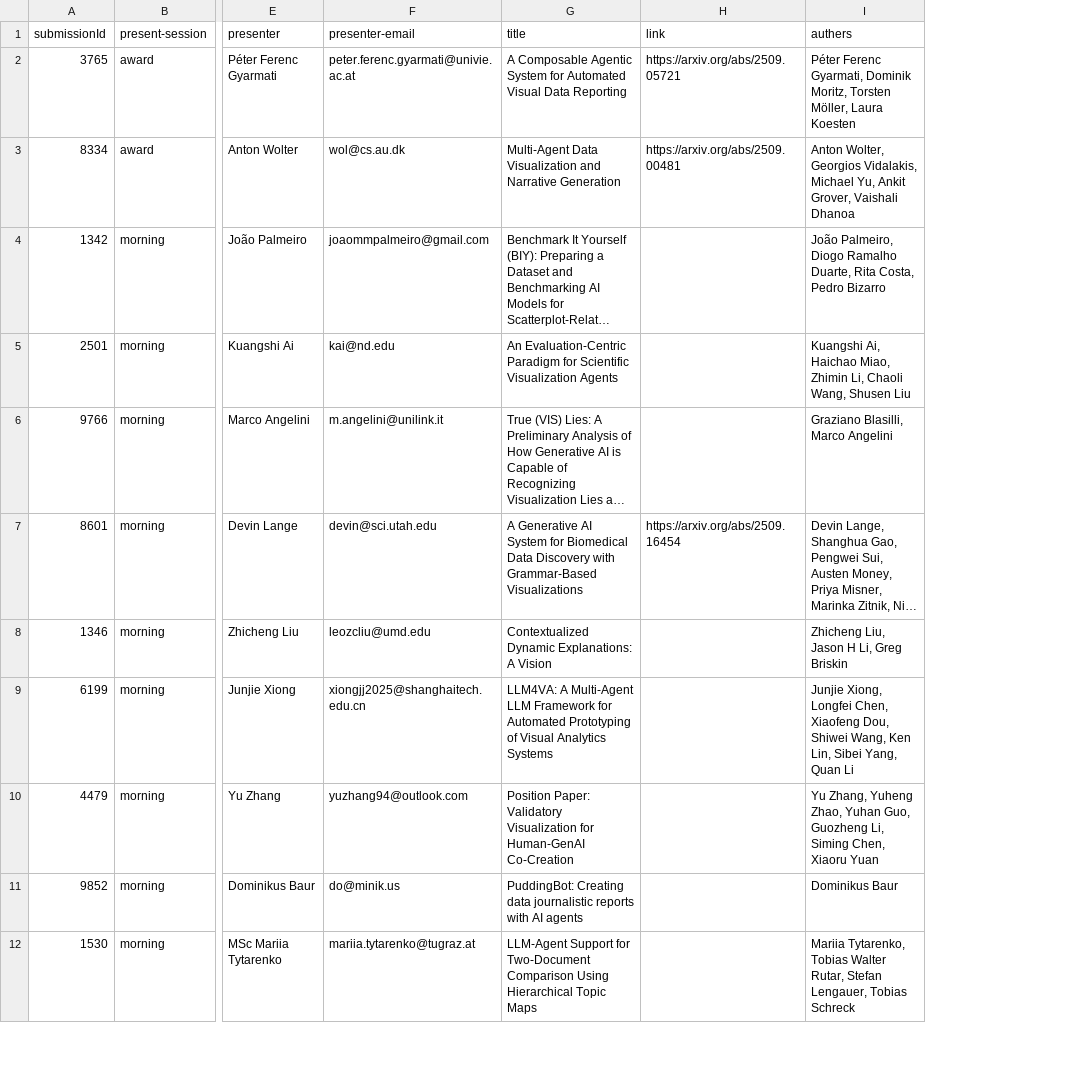
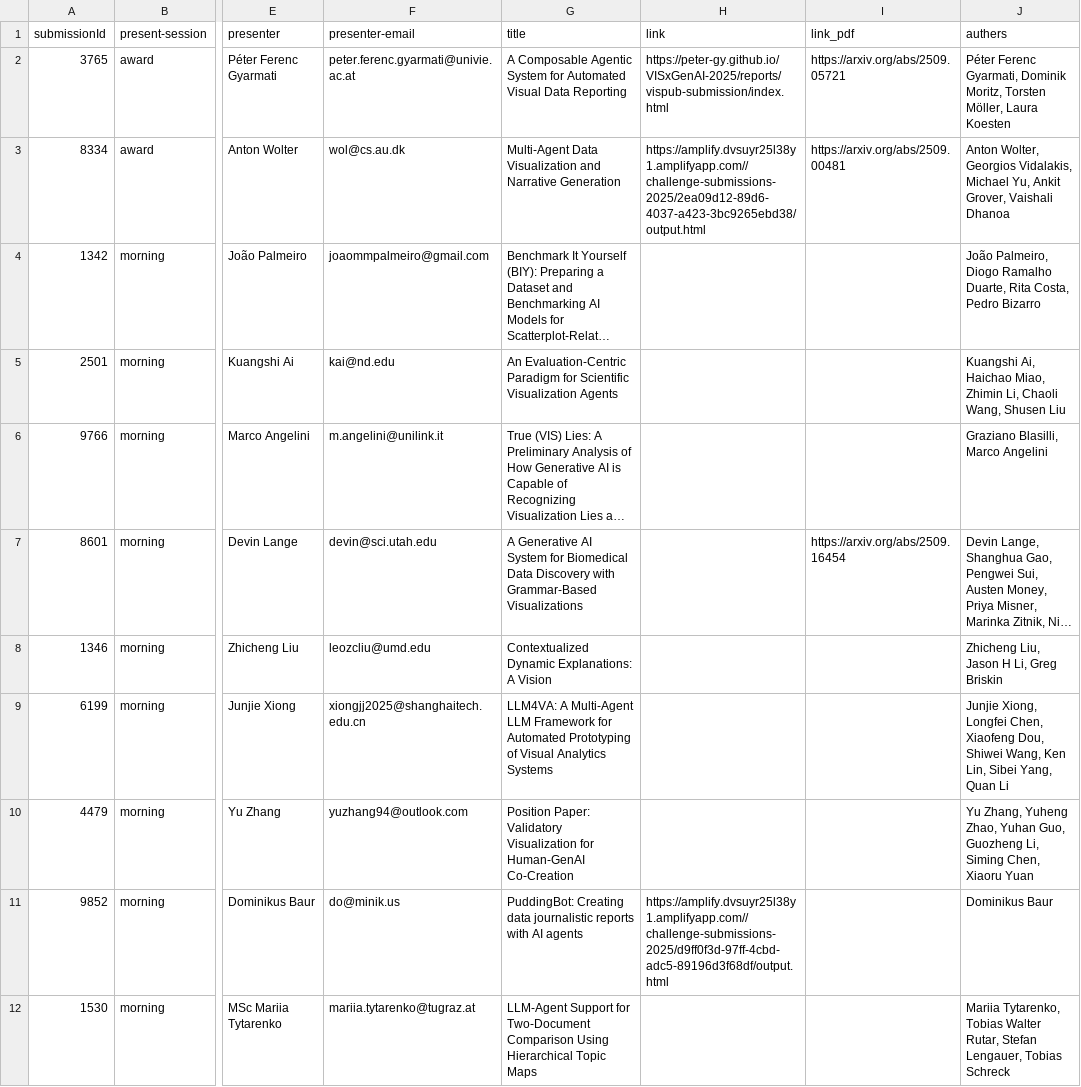
Before and after one commit to visxgenai/visxgenai.github.io, a CSV file: public/visxgenai-2025-presentation.csv, drawn as a sheet; only a part is shown, gaps mark what is left out; long unchanged cells end in …; the diff covers the shown part only; the diff names each change by its address in the sheet, - before the commit and + after, or states it on an @@ line.

Commit message:
Added links for challenges

```diff
--- a/public/visxgenai-2025-presentation.csv
+++ b/public/visxgenai-2025-presentation.csv
+column I (link_pdf), rows 2-7: https://arxiv.org/abs/2509.05721 | https://arxiv.org/abs/2509.00481 |  |  |  | https://arxiv.org/abs/2509.16454
-H2 (link): https://arxiv.org/abs/2509.05721
+H2 (link): https://peter-gy.github.io/VISxGenAI-2025/reports/vispub-submission/index.html
-H3 (link): https://arxiv.org/abs/2509.00481
+H3 (link): https://amplify.dvsuyr25l38y1.amplifyapp.com//challenge-submissions-2025/2ea09d12-89d6-4037-a423-3bc9265ebd38/output.html
-H7 (link): https://arxiv.org/abs/2509.16454
+H7 (link): (empty)
-H11 (link): (empty)
+H11 (link): https://amplify.dvsuyr25l38y1.amplifyapp.com//challenge-submissions-2025/d9ff0f3d-97ff-4cbd-adc5-89196d3f68df/output.html
```
Also changed, not shown: 5 edited cells elsewhere in this file, 1 other file.
